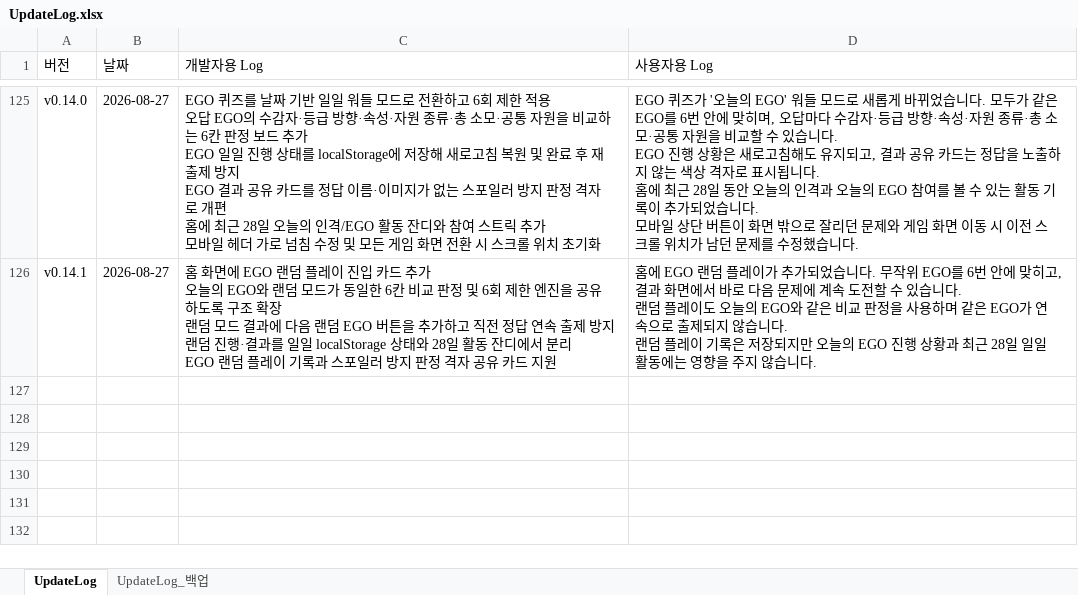
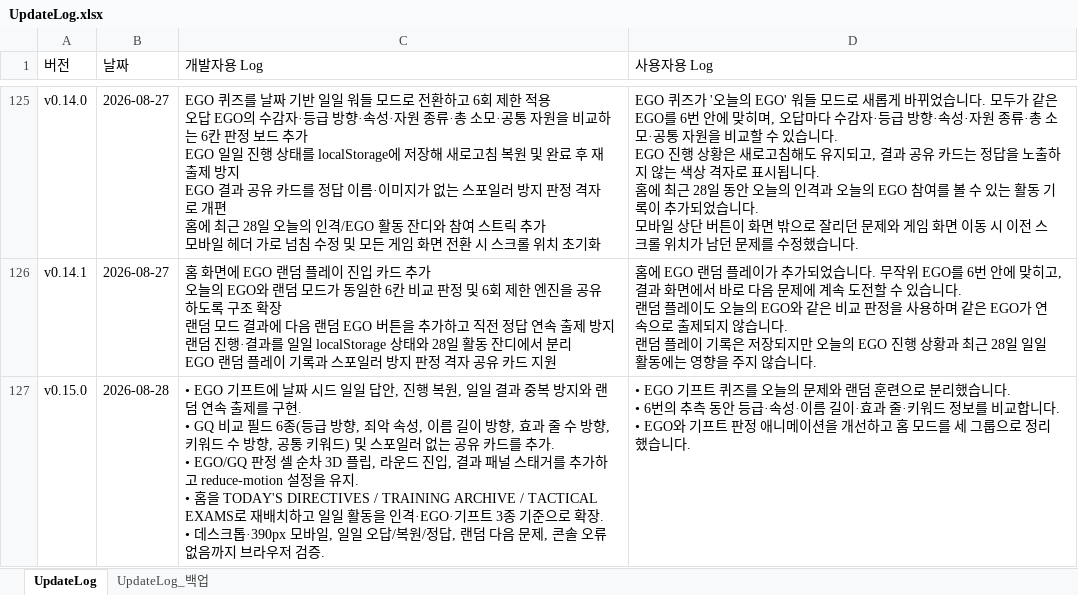
Before and after one commit to ilyoon98/limquiz, an Excel workbook: UpdateLog.xlsx, sheet UpdateLog, drawn as a sheet; only a part is shown, gaps mark what is left out; values as stored, in another font and other column widths than the file's, no borders; ↵ is a line break in a cell; the diff names each change by its address in the sheet, - before the commit and + after, or states it on an @@ line.

```diff
--- a/UpdateLog.xlsx (sheet UpdateLog)
+++ b/UpdateLog.xlsx (sheet UpdateLog)
+row 127: v0.15.0 | 2026-08-28 | • EGO 기프트에 날짜 시드 일일 답안, 진행 복원, 일일 결과 중복 방지와 랜덤 연속 출제를 구현. ↵ • GQ 비교 필드 6종(등급 방향, 죄악 속성, 이름 길이 방향, 효과 줄 수 방향, 키워드 수 방향, 공통 키워드) 및 스포일러 없는 공유 카드를 추가. ↵ • EGO/GQ 판정 셀 순차 3D 플립, 라운드 진입, 결과 패널 스태거를 추가하고 reduce-motion 설정을 유지. ↵ • 홈을 TODAY'S DIRECTIVES / TRAINING ARCHIVE / TACTICAL EXAMS로 재배치하고 일일 활동을 인격·EGO·기프트 3종 기준으로 확장. ↵ • 데스크톱·390px 모바일, 일일 오답/복원/정답, 랜덤 다음 문제, 콘솔 오류 없음까지 브라우저 검증. | • EGO 기프트 퀴즈를 오늘의 문제와 랜덤 훈련으로 분리했습니다. ↵ • 6번의 추측 동안 등급·속성·이름 길이·효과 줄·키워드 정보를 비교합니다. ↵ • EGO와 기프트 판정 애니메이션을 개선하고 홈 모드를 세 그룹으로 정리했습니다.
```
Also changed, not shown: 1 other file.
